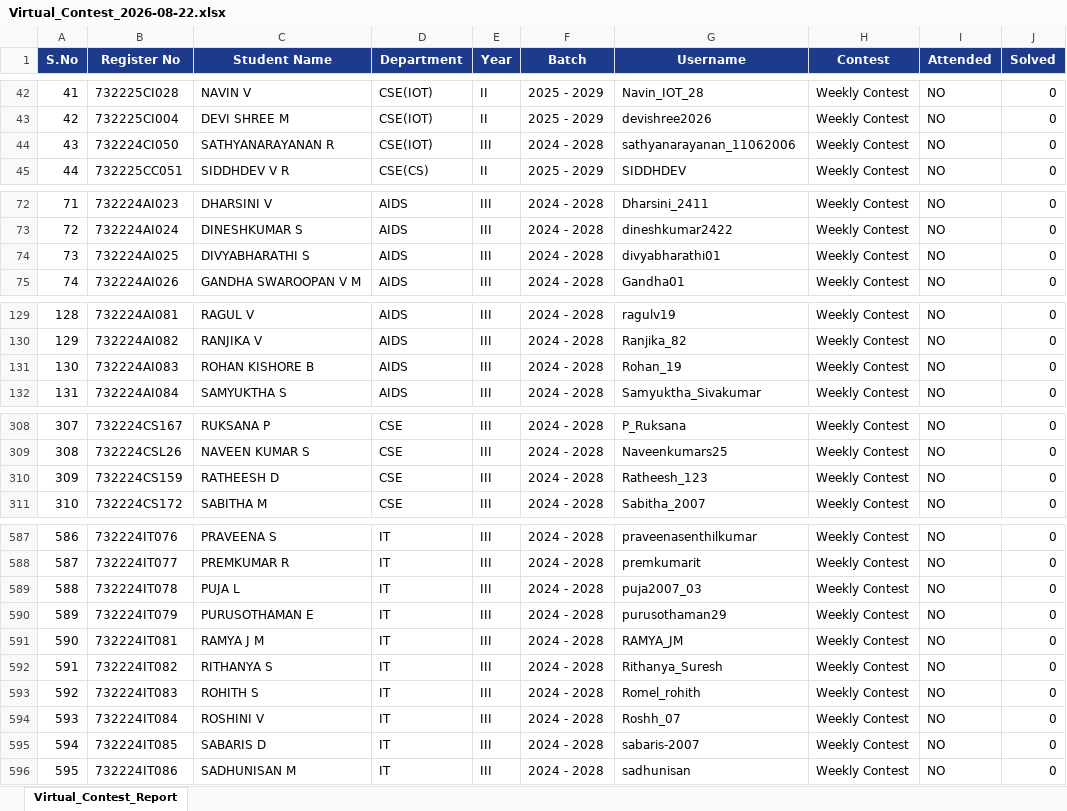
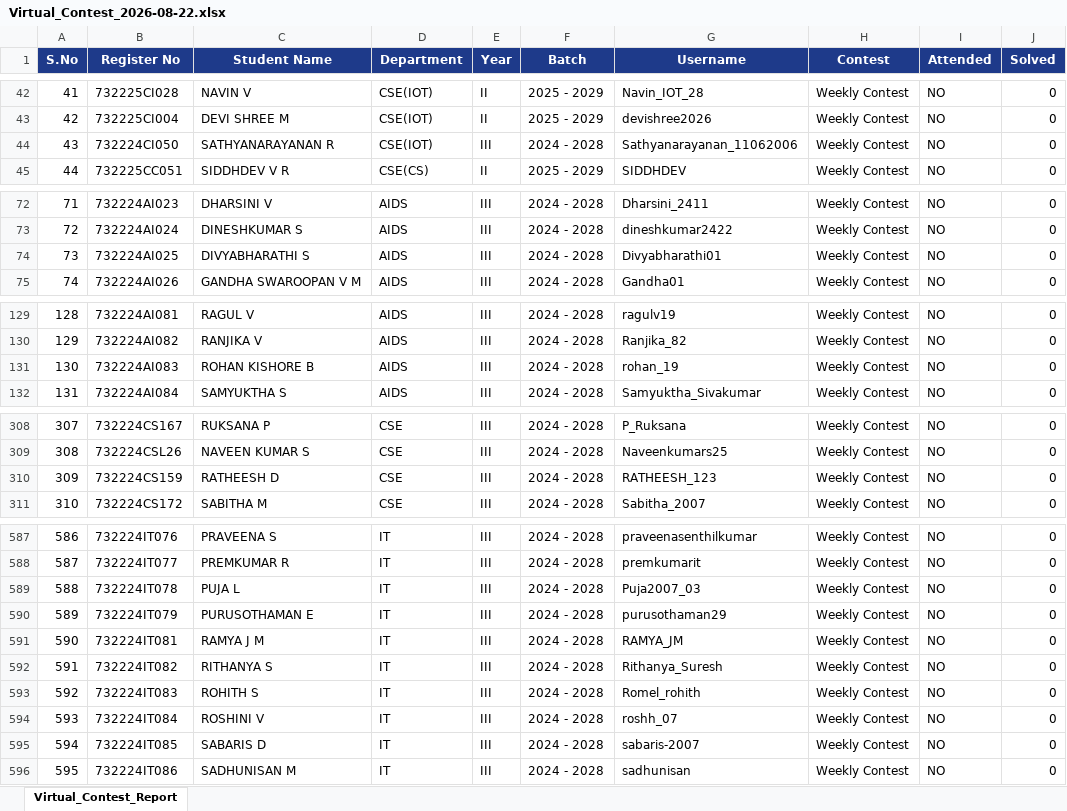
Before and after one commit to nanthishvaran17/Leetcodeurl-s, an Excel workbook: reports/Virtual_Contest_2026-08-22.xlsx, sheet Virtual_Contest_Report, drawn as a sheet; only a part is shown, gaps mark what is left out; values as stored, in another font and other column widths than the file's, no borders; the diff covers the shown part only; the diff names each change by its address in the sheet, - before the commit and + after, or states it on an @@ line.

```diff
--- a/reports/Virtual_Contest_2026-08-22.xlsx (sheet Virtual_Contest_Report)
+++ b/reports/Virtual_Contest_2026-08-22.xlsx (sheet Virtual_Contest_Report)
-G44 (Username): sathyanarayanan_11062006
+G44 (Username): Sathyanarayanan_11062006
-G74 (Username): divyabharathi01
+G74 (Username): Divyabharathi01
-G131 (Username): Rohan_19
+G131 (Username): rohan_19
-G310 (Username): Ratheesh_123
+G310 (Username): RATHEESH_123
-G589 (Username): puja2007_03
+G589 (Username): Puja2007_03
-G594 (Username): Roshh_07
+G594 (Username): roshh_07
```
Also changed, not shown: 22 edited cells elsewhere in this sheet, reports/Contest_Combined_2026-08-22.xlsx, 7 other files.
